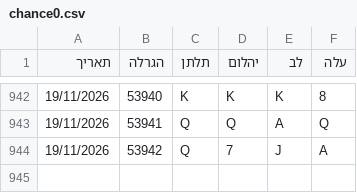
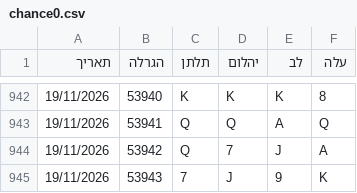
Before and after one commit to laly100/chance-feed, a CSV file: chance0.csv, drawn as a sheet; only a part is shown, gaps mark what is left out; the diff names each change by its address in the sheet, - before the commit and + after, or states it on an @@ line.

```diff
--- a/chance0.csv
+++ b/chance0.csv
+row 945: 19/11/2026 | 53943 | 7 | J | 9 | K
```
Also changed, not shown: mini/latest_1000.csv, mini/latest_2000.csv, 2 other files.
